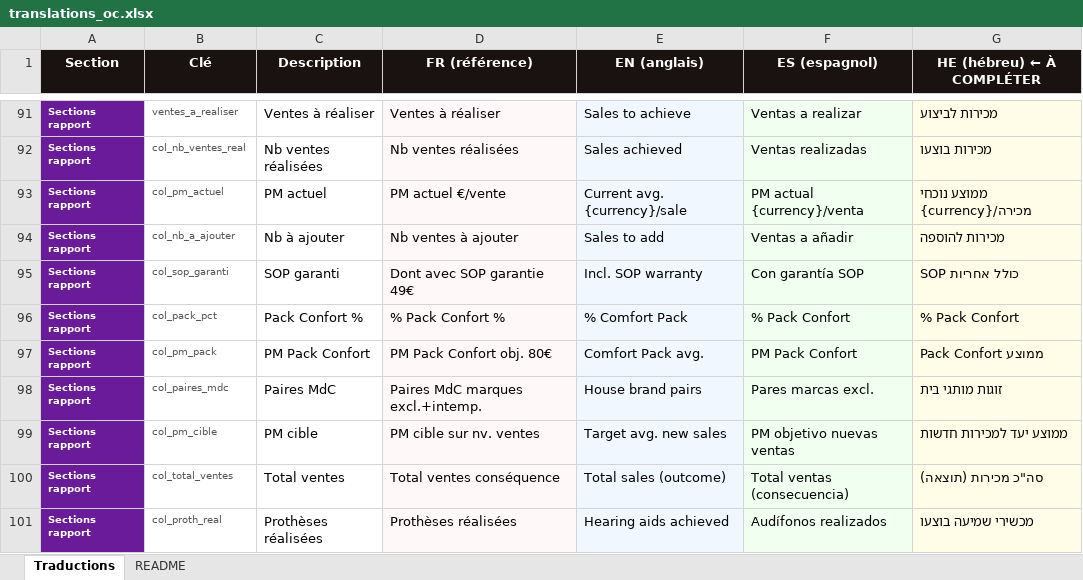
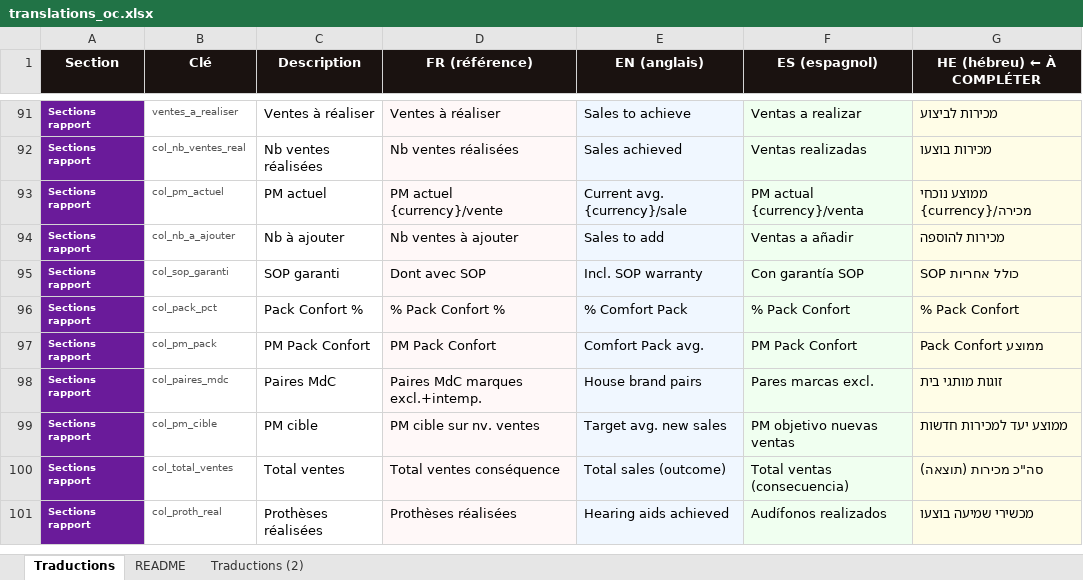
Before and after one commit to olibaroukh/pour-etre-dans-le-vert, an Excel workbook: translations_oc.xlsx, sheet Traductions, drawn as a sheet; only a part is shown, gaps mark what is left out; values as stored, in another font and other column widths than the file's, no borders; the diff covers the shown part only; the diff names each change by its address in the sheet, - before the commit and + after, or states it on an @@ line.

```diff
--- a/translations_oc.xlsx (sheet Traductions)
+++ b/translations_oc.xlsx (sheet Traductions)
+sheet tab: Traductions (2)
-D93 (FR (référence)): PM actuel €/vente
+D93 (FR (référence)): PM actuel {currency}/vente
-D95 (FR (référence)): Dont avec SOP garantie 49€
+D95 (FR (référence)): Dont avec SOP
-D97 (FR (référence)): PM Pack Confort obj. 80€
+D97 (FR (référence)): PM Pack Confort
```
Also changed, not shown: 17 edited cells elsewhere in this sheet.
